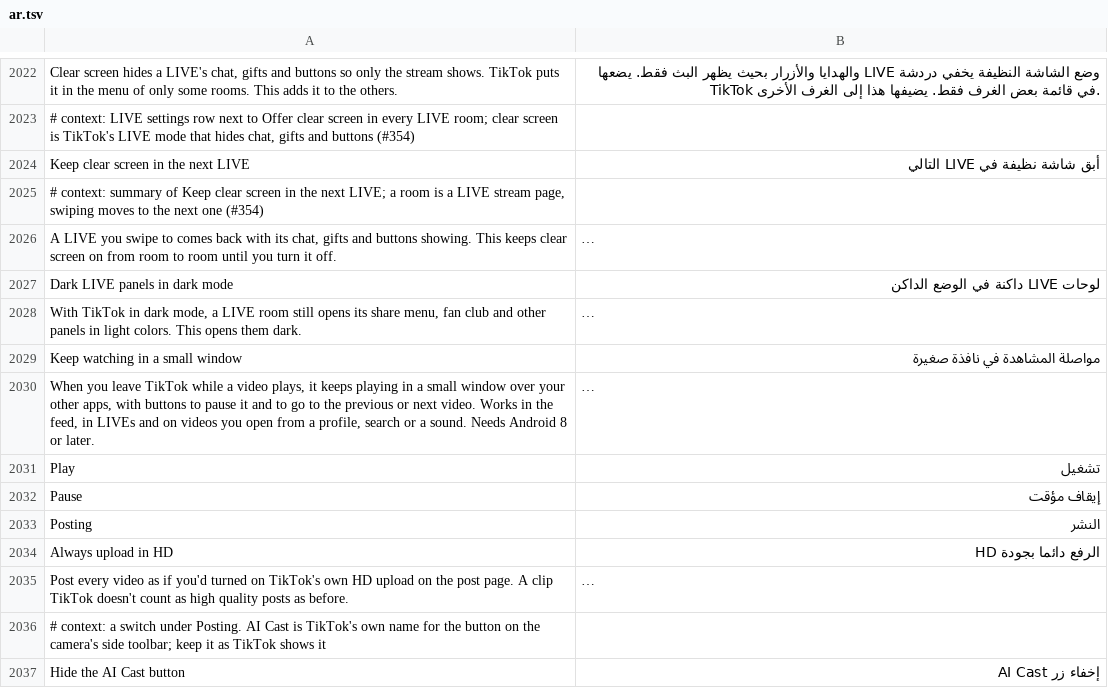
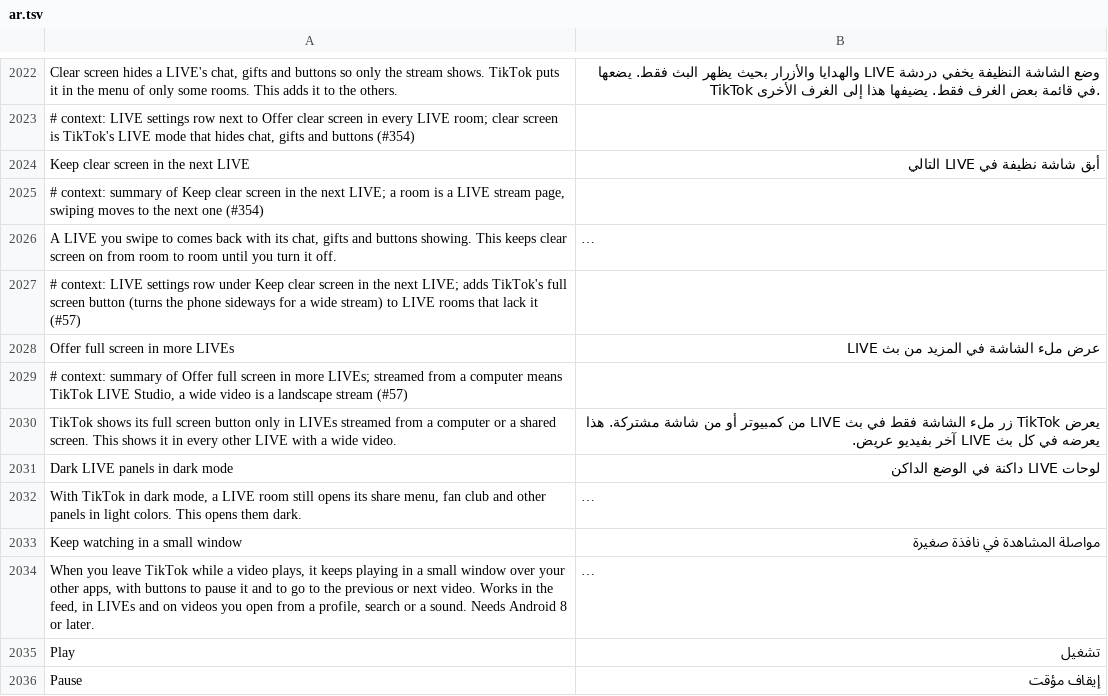
Before and after one commit to SysAdminDoc/HushFeed, a TSV file: extensions/tiktok/src/main/l10n/ar.tsv, drawn as a sheet; only a part is shown, gaps mark what is left out; the shorter side is filled out with more unchanged rows; long unchanged cells end in …; the diff names each change by its address in the sheet, - before the commit and + after, or states it on an @@ line.

```diff
--- a/extensions/tiktok/src/main/l10n/ar.tsv
+++ b/extensions/tiktok/src/main/l10n/ar.tsv
+row 2027: # context: LIVE settings row under Keep clear screen in the next LIVE; adds TikTok's full screen button (turns the phone sideways for a wide stream) to LIVE rooms that lack it (#57)
+row 2028: Offer full screen in more LIVEs | عرض ملء الشاشة في المزيد من بث LIVE
+row 2029: # context: summary of Offer full screen in more LIVEs; streamed from a computer means TikTok LIVE Studio, a wide video is a landscape stream (#57)
+row 2030: TikTok shows its full screen button only in LIVEs streamed from a computer or a shared screen. This shows it in every other LIVE with a wide video. | يعرض TikTok زر ملء الشاشة فقط في بث LIVE من كمبيوتر أو من شاشة مشتركة. هذا يعرضه في كل بث LIVE آخر بفيديو عريض.
```
Also changed, not shown: extensions/tiktok/src/main/l10n/az.tsv, extensions/tiktok/src/main/l10n/de.tsv, 31 other files.
